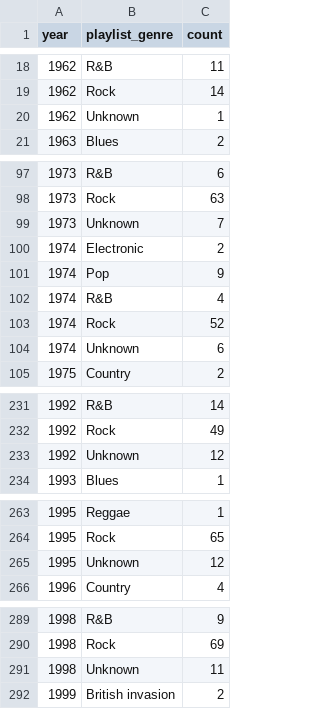
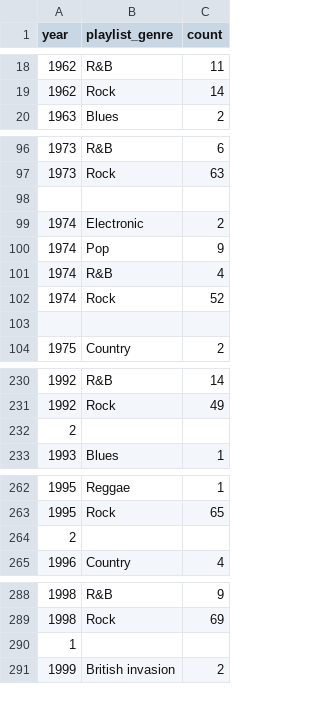
Before and after one commit to B-D-Petre/Visualization, a CSV file: assets/genre_year_counts.csv, drawn as a sheet; only a part is shown, gaps mark what is left out; removed rows and columns are numbered as before the commit, all else as after; the diff covers the shown part only; the diff names each change by its address in the sheet, - before the commit and + after, or states it on an @@ line.

```diff
--- a/assets/genre_year_counts.csv
+++ b/assets/genre_year_counts.csv
-row 20: 1962 | Unknown | 1
-row 98: 1973 | Unknown | 7
+row 98: (empty)
-row 103: 1974 | Unknown | 6
+row 103: (empty)
-row 233: 1992 | Unknown | 12
+row 232: 2
-row 265: 1995 | Unknown | 12
+row 264: 2
-row 291: 1998 | Unknown | 11
+row 290: 1
```
Also changed, not shown: 86 edited cells elsewhere in this file, 2 other files.
